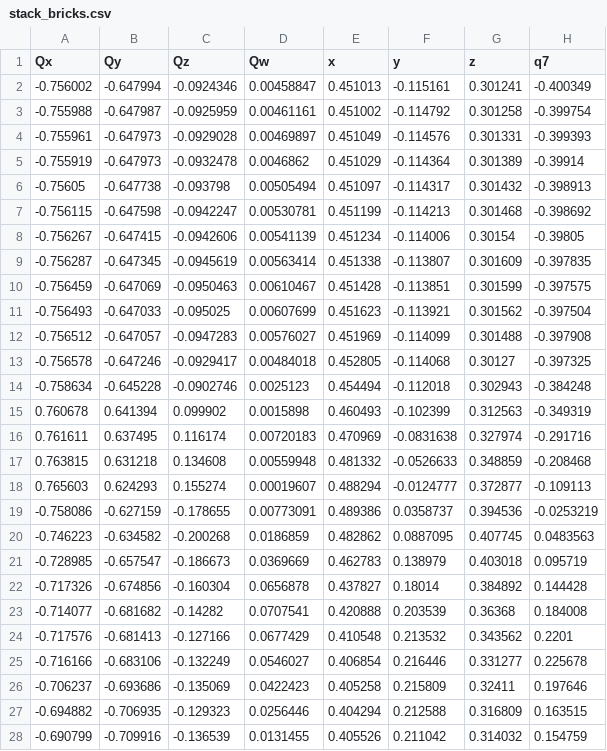
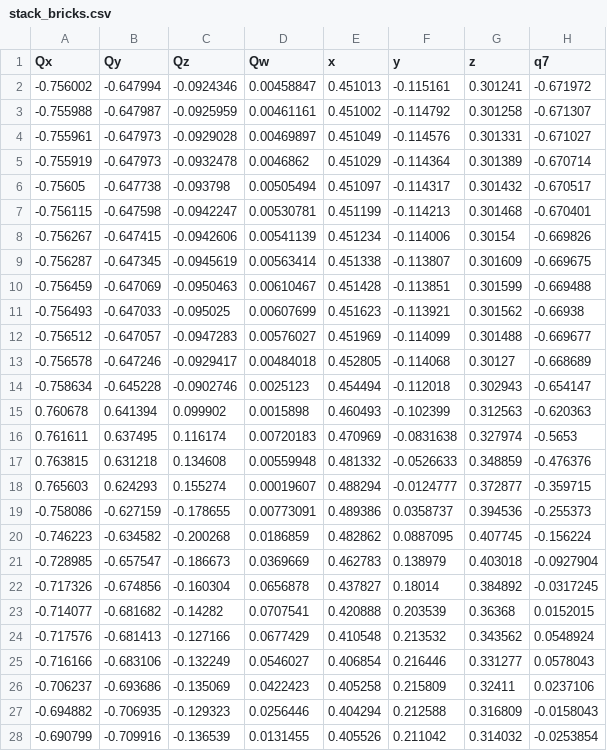
Before and after one commit to federicolozer/humanlike_moving_robot, a CSV file: data/dataset/stack_bricks.csv, drawn as a sheet; only a part is shown; the diff covers the shown part only.

```diff
--- a/data/dataset/stack_bricks.csv
+++ b/data/dataset/stack_bricks.csv
@@ -1,28 +1,28 @@
 Qx, Qy, Qz, Qw, x, y, z, q7
--0.756002,-0.647994,-0.0924346,0.00458847,0.451013,-0.115161,0.301241,-0.400349
--0.755988,-0.647987,-0.0925959,0.00461161,0.451002,-0.114792,0.301258,-0.399754
--0.755961,-0.647973,-0.0929028,0.00469897,0.451049,-0.114576,0.301331,-0.399393
--0.755919,-0.647973,-0.0932478,0.0046862,0.451029,-0.114364,0.301389,-0.39914
--0.75605,-0.647738,-0.093798,0.00505494,0.451097,-0.114317,0.301432,-0.398913
--0.756115,-0.647598,-0.0942247,0.00530781,0.451199,-0.114213,0.301468,-0.398692
--0.756267,-0.647415,-0.0942606,0.00541139,0.451234,-0.114006,0.30154,-0.39805
--0.756287,-0.647345,-0.0945619,0.00563414,0.451338,-0.113807,0.301609,-0.397835
--0.756459,-0.647069,-0.0950463,0.00610467,0.451428,-0.113851,0.301599,-0.397575
--0.756493,-0.647033,-0.095025,0.00607699,0.451623,-0.113921,0.301562,-0.397504
--0.756512,-0.647057,-0.0947283,0.00576027,0.451969,-0.114099,0.301488,-0.397908
--0.756578,-0.647246,-0.0929417,0.00484018,0.452805,-0.114068,0.30127,-0.397325
--0.758634,-0.645228,-0.0902746,0.0025123,0.454494,-0.112018,0.302943,-0.384248
-0.760678,0.641394,0.099902,0.0015898,0.460493,-0.102399,0.312563,-0.349319
-0.761611,0.637495,0.116174,0.00720183,0.470969,-0.0831638,0.327974,-0.291716
-0.763815,0.631218,0.134608,0.00559948,0.481332,-0.0526633,0.348859,-0.208468
-0.765603,0.624293,0.155274,0.00019607,0.488294,-0.0124777,0.372877,-0.109113
--0.758086,-0.627159,-0.178655,0.00773091,0.489386,0.0358737,0.394536,-0.0253219
--0.746223,-0.634582,-0.200268,0.0186859,0.482862,0.0887095,0.407745,0.0483563
--0.728985,-0.657547,-0.186673,0.0369669,0.462783,0.138979,0.403018,0.095719
--0.717326,-0.674856,-0.160304,0.0656878,0.437827,0.18014,0.384892,0.144428
--0.714077,-0.681682,-0.14282,0.0707541,0.420888,0.203539,0.36368,0.184008
--0.717576,-0.681413,-0.127166,0.0677429,0.410548,0.213532,0.343562,0.2201
--0.716166,-0.683106,-0.132249,0.0546027,0.406854,0.216446,0.331277,0.225678
--0.706237,-0.693686,-0.135069,0.0422423,0.405258,0.215809,0.32411,0.197646
--0.694882,-0.706935,-0.129323,0.0256446,0.404294,0.212588,0.316809,0.163515
--0.690799,-0.709916,-0.136539,0.0131455,0.405526,0.211042,0.314032,0.154759
+-0.756002,-0.647994,-0.0924346,0.00458847,0.451013,-0.115161,0.301241,-0.671972
+-0.755988,-0.647987,-0.0925959,0.00461161,0.451002,-0.114792,0.301258,-0.671307
+-0.755961,-0.647973,-0.0929028,0.00469897,0.451049,-0.114576,0.301331,-0.671027
+-0.755919,-0.647973,-0.0932478,0.0046862,0.451029,-0.114364,0.301389,-0.670714
+-0.75605,-0.647738,-0.093798,0.00505494,0.451097,-0.114317,0.301432,-0.670517
+-0.756115,-0.647598,-0.0942247,0.00530781,0.451199,-0.114213,0.301468,-0.670401
+-0.756267,-0.647415,-0.0942606,0.00541139,0.451234,-0.114006,0.30154,-0.669826
+-0.756287,-0.647345,-0.0945619,0.00563414,0.451338,-0.113807,0.301609,-0.669675
+-0.756459,-0.647069,-0.0950463,0.00610467,0.451428,-0.113851,0.301599,-0.669488
+-0.756493,-0.647033,-0.095025,0.00607699,0.451623,-0.113921,0.301562,-0.66938
+-0.756512,-0.647057,-0.0947283,0.00576027,0.451969,-0.114099,0.301488,-0.669677
+-0.756578,-0.647246,-0.0929417,0.00484018,0.452805,-0.114068,0.30127,-0.668689
+-0.758634,-0.645228,-0.0902746,0.0025123,0.454494,-0.112018,0.302943,-0.654147
+0.760678,0.641394,0.099902,0.0015898,0.460493,-0.102399,0.312563,-0.620363
+0.761611,0.637495,0.116174,0.00720183,0.470969,-0.0831638,0.327974,-0.5653
+0.763815,0.631218,0.134608,0.00559948,0.481332,-0.0526633,0.348859,-0.476376
+0.765603,0.624293,0.155274,0.00019607,0.488294,-0.0124777,0.372877,-0.359715
+-0.758086,-0.627159,-0.178655,0.00773091,0.489386,0.0358737,0.394536,-0.255373
+-0.746223,-0.634582,-0.200268,0.0186859,0.482862,0.0887095,0.407745,-0.156224
+-0.728985,-0.657547,-0.186673,0.0369669,0.462783,0.138979,0.403018,-0.0927904
+-0.717326,-0.674856,-0.160304,0.0656878,0.437827,0.18014,0.384892,-0.0317245
+-0.714077,-0.681682,-0.14282,0.0707541,0.420888,0.203539,0.36368,0.0152015
+-0.717576,-0.681413,-0.127166,0.0677429,0.410548,0.213532,0.343562,0.0548924
+-0.716166,-0.683106,-0.132249,0.0546027,0.406854,0.216446,0.331277,0.0578043
+-0.706237,-0.693686,-0.135069,0.0422423,0.405258,0.215809,0.32411,0.0237106
+-0.694882,-0.706935,-0.129323,0.0256446,0.404294,0.212588,0.316809,-0.0158043
+-0.690799,-0.709916,-0.136539,0.0131455,0.405526,0.211042,0.314032,-0.0253854
```
Also changed, not shown: 65 edited cells elsewhere in this file, data/dataset/pick_and_place_on_box.csv, data/results/pnp_4bricks/O_EE_exp.csv, 51 other files.
